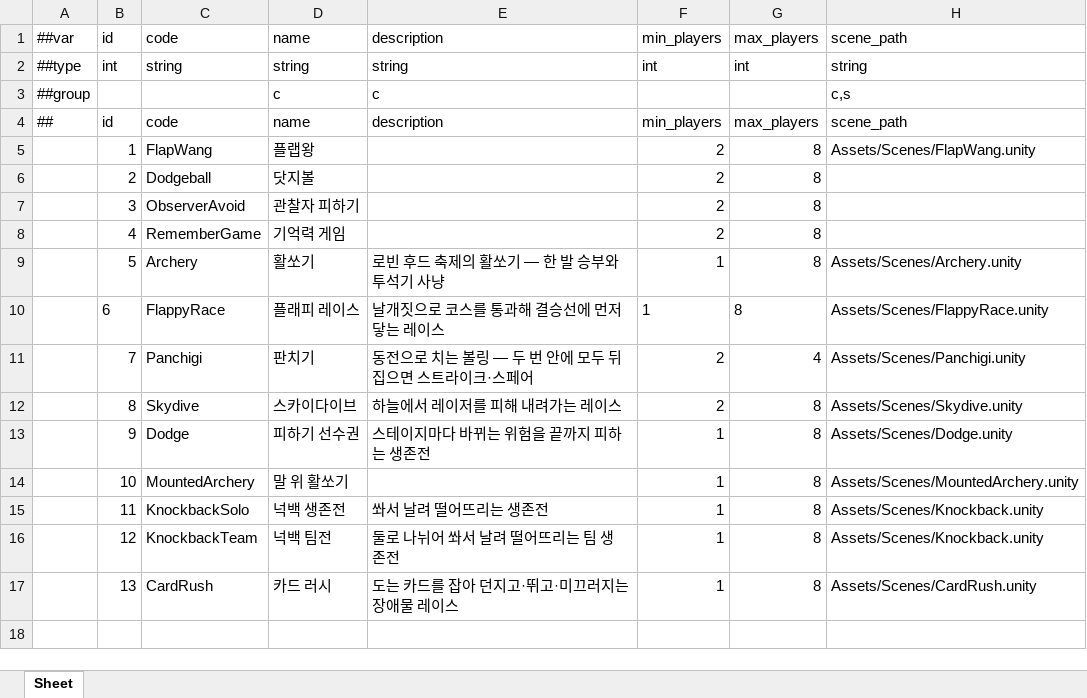
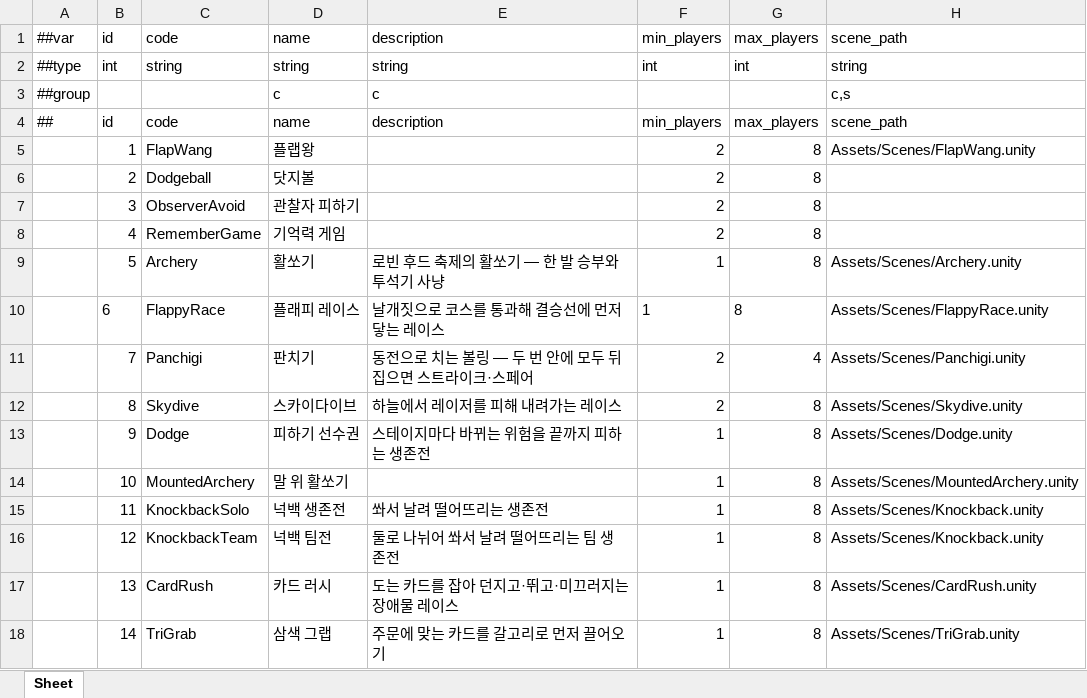
Before and after one commit to Baeinsoo/infrastructure, an Excel workbook: table/Datas/#GameMode.xlsx, sheet Sheet, drawn as a sheet; values as stored, in another font and other column widths than the file's, no borders; the diff names each change by its address in the sheet, - before the commit and + after, or states it on an @@ line.

```diff
--- a/table/Datas/#GameMode.xlsx (sheet Sheet)
+++ b/table/Datas/#GameMode.xlsx (sheet Sheet)
+row 18:  | 14 | TriGrab | 삼색 그랩 | 주문에 맞는 카드를 갈고리로 먼저 끌어오기 | 1 | 8 | Assets/Scenes/TriGrab.unity
```
Also changed, not shown: table/Datas/#Map.xlsx, table/Datas/#Queue.xlsx.
